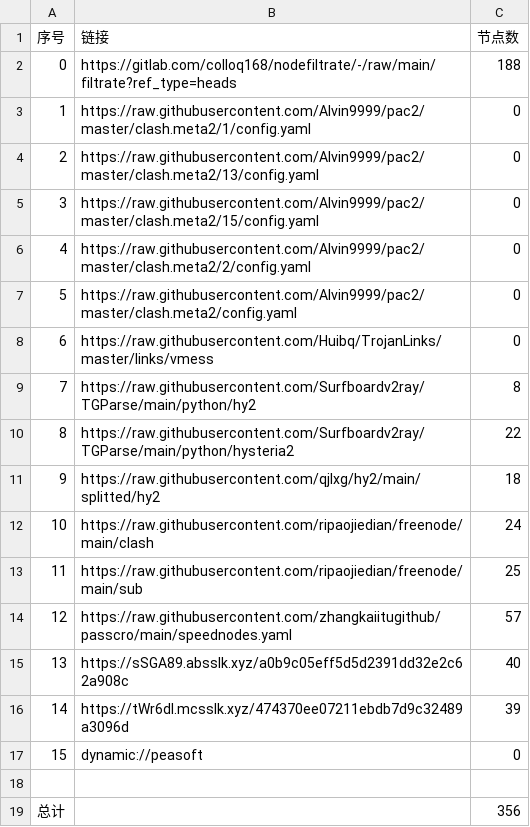
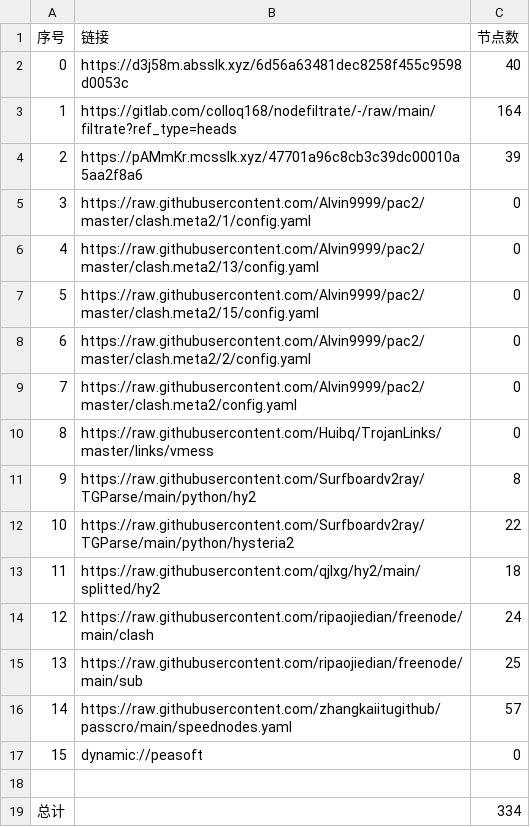
Before and after one commit to fgkhi/AutoMergePublicNodes, a CSV file: list_result.csv, drawn as a sheet; removed rows and columns are numbered as before the commit, all else as after; the diff names each change by its address in the sheet, - before the commit and + after, or states it on an @@ line.

```diff
--- a/list_result.csv
+++ b/list_result.csv
+row 2: 0 | https://d3j58m.absslk.xyz/6d56a63481dec8258f455c9598d0053c | 40
@@ column A (序号) renumbered between rows 3 and 16 @@
-C3 (节点数): 188
+C3 (节点数): 164
+row 4: 2 | https://pAMmKr.mcsslk.xyz/47701a96c8cb3c39dc00010a5aa2f8a6 | 39
-row 15: 13 | https://sSGA89.absslk.xyz/a0b9c05eff5d5d2391dd32e2c62a908c | 40
-row 16: 14 | https://tWr6dI.mcsslk.xyz/474370ee07211ebdb7d9c32489a3096d | 39
-C19 (节点数): 356
+C19 (节点数): 334
```
Also changed, not shown: 31 other files.
